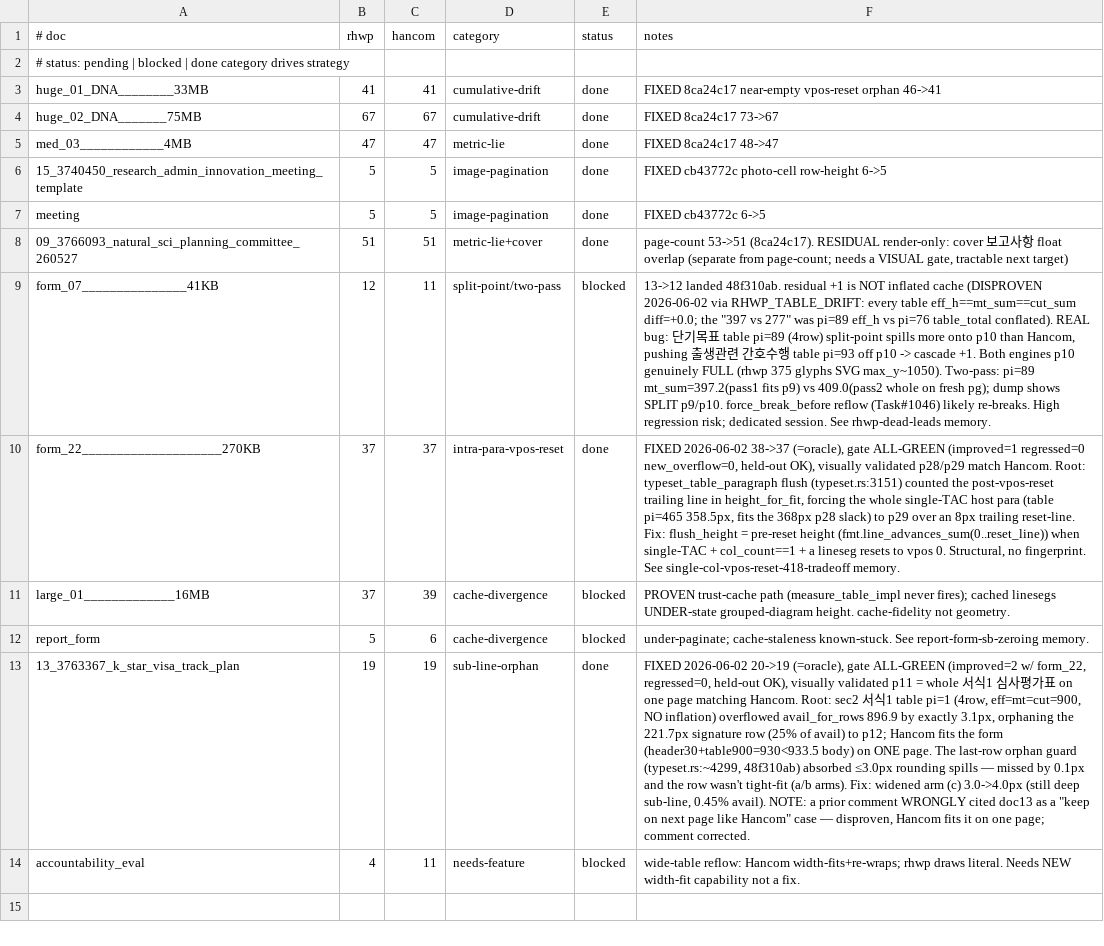
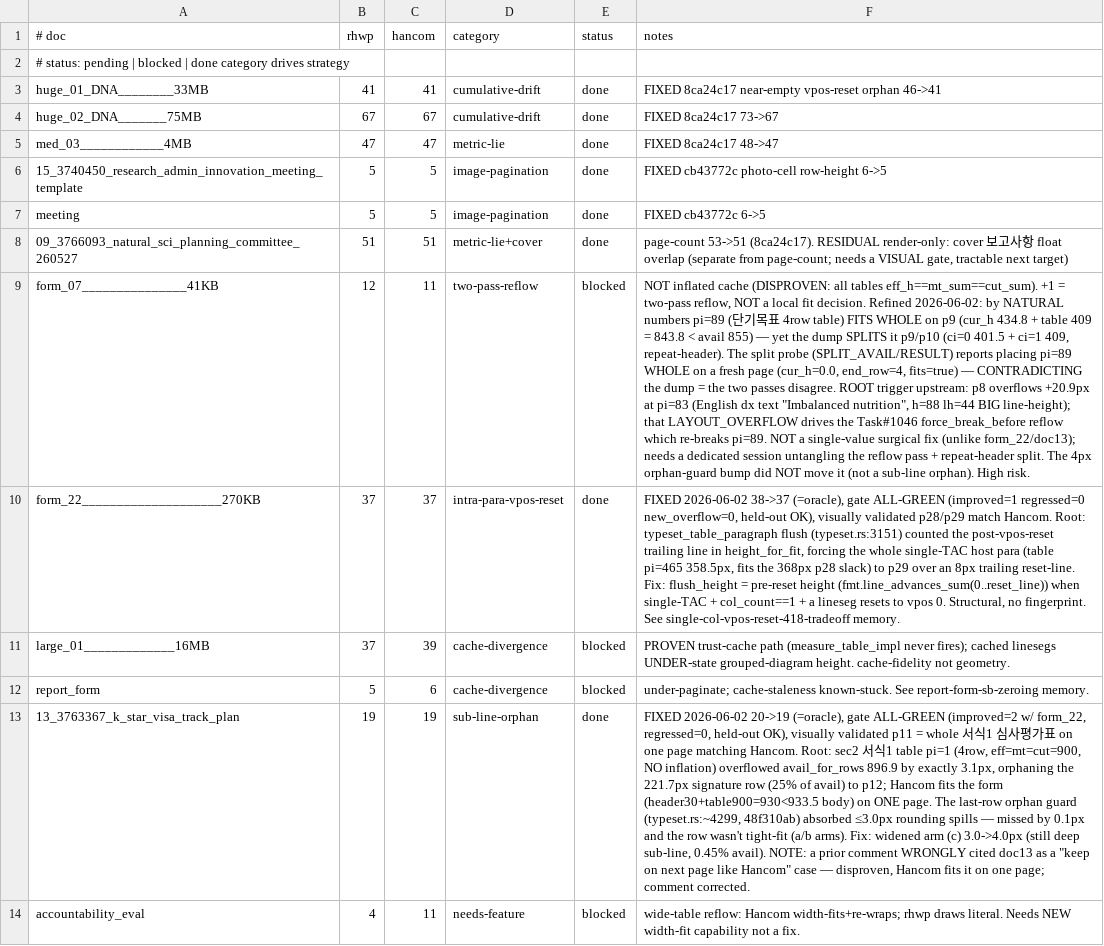
Before and after one commit to mindlogic-ai/rhwp, a TSV file: harness/queue.tsv, drawn as a sheet; the diff names each change by its address in the sheet, - before the commit and + after, or states it on an @@ line.

```diff
--- a/harness/queue.tsv
+++ b/harness/queue.tsv
-D9 (category): split-point/two-pass
+D9 (category): two-pass-reflow
-F9 (notes): 13->12 landed 48f310ab. residual +1 is NOT inflated cache (DISPROVEN 2026-06-02 via RHWP_TABLE_DRIFT: every table eff_h==mt_sum==cut_sum diff=+0.0; the "397 vs 277" was pi=89 eff_h vs pi=76 table_total conflated). REAL bug: 단기목표 table pi=89 (4row) split-point spills more onto p10 than Hancom, pushing 출생관련 간호수행 table pi=93 off p10 -> cascade +1. Both engines p10 genuinely FULL (rhwp 375 glyphs SVG max_y~1050). Two-pass: pi=89 mt_sum=397.2(pass1 fits p9) vs 409.0(pass2 whole on fresh pg); dump shows SPLIT p9/p10. force_break_before reflow (Task#1046) likely re-breaks. High regression risk; dedicated session. See rhwp-dead-leads memory.
+F9 (notes): NOT inflated cache (DISPROVEN: all tables eff_h==mt_sum==cut_sum). +1 = two-pass reflow, NOT a local fit decision. Refined 2026-06-02: by NATURAL numbers pi=89 (단기목표 4row table) FITS WHOLE on p9 (cur_h 434.8 + table 409 = 843.8 < avail 855) — yet the dump SPLITS it p9/p10 (ci=0 401.5 + ci=1 409, repeat-header). The split probe (SPLIT_AVAIL/RESULT) reports placing pi=89 WHOLE on a fresh page (cur_h=0.0, end_row=4, fits=true) — CONTRADICTING the dump = the two passes disagree. ROOT trigger upstream: p8 overflows +20.9px at pi=83 (English dx text "Imbalanced nutrition", h=88 lh=44 BIG line-height); that LAYOUT_OVERFLOW drives the Task#1046 force_break_before reflow which re-breaks pi=89. NOT a single-value surgical fix (unlike form_22/doc13); needs a dedicated session untangling the reflow pass + repeat-header split. The 4px orphan-guard bump did NOT move it (not a sub-line orphan). High risk.
```
